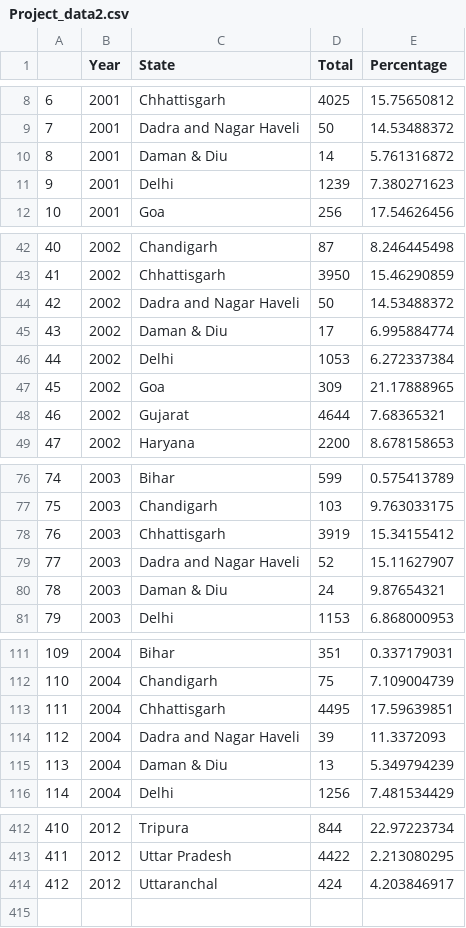
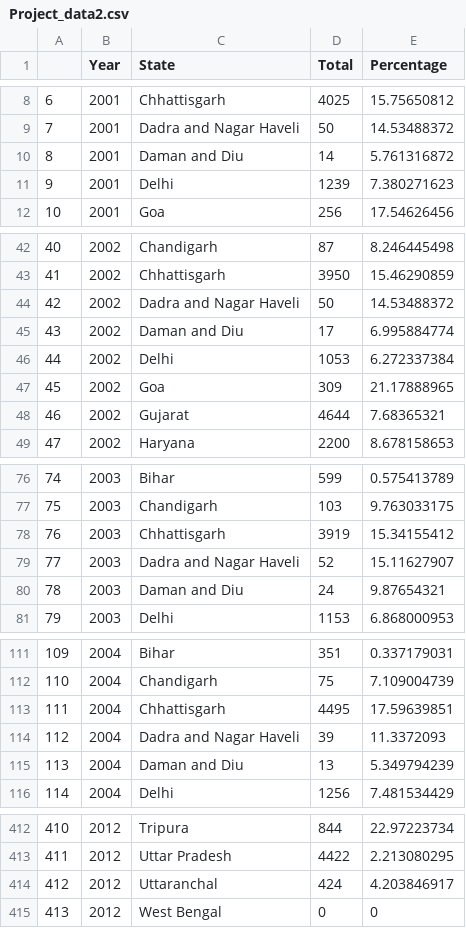
Before and after one commit to Madhura-22/Madhura-22.github.io, a CSV file: data/Project_data2.csv, drawn as a sheet; only a part is shown, gaps mark what is left out; the diff covers the shown part only.

```diff
--- a/data/Project_data2.csv
+++ b/data/Project_data2.csv
@@ -9,3 +9,3 @@
 7,2001,Dadra and Nagar Haveli,50,14.53488372
-8,2001,Daman & Diu,14,5.761316872
+8,2001,Daman and Diu,14,5.761316872
 9,2001,Delhi,1239,7.380271623
@@ -44,3 +44,3 @@
 42,2002,Dadra and Nagar Haveli,50,14.53488372
-43,2002,Daman & Diu,17,6.995884774
+43,2002,Daman and Diu,17,6.995884774
 44,2002,Delhi,1053,6.272337384
@@ -79,3 +79,3 @@
 77,2003,Dadra and Nagar Haveli,52,15.11627907
-78,2003,Daman & Diu,24,9.87654321
+78,2003,Daman and Diu,24,9.87654321
 79,2003,Delhi,1153,6.868000953
@@ -114,3 +114,3 @@
 112,2004,Dadra and Nagar Haveli,39,11.3372093
-113,2004,Daman & Diu,13,5.349794239
+113,2004,Daman and Diu,13,5.349794239
 114,2004,Delhi,1256,7.481534429
@@ -414 +414,2 @@
 412,2012,Uttaranchal,424,4.203846917
+413,2012,West Bengal,0,0
```
Also changed, not shown: 8 edited cells elsewhere in this file, data/Project_data3.csv, data/Project_data4.csv, 4 other files.
